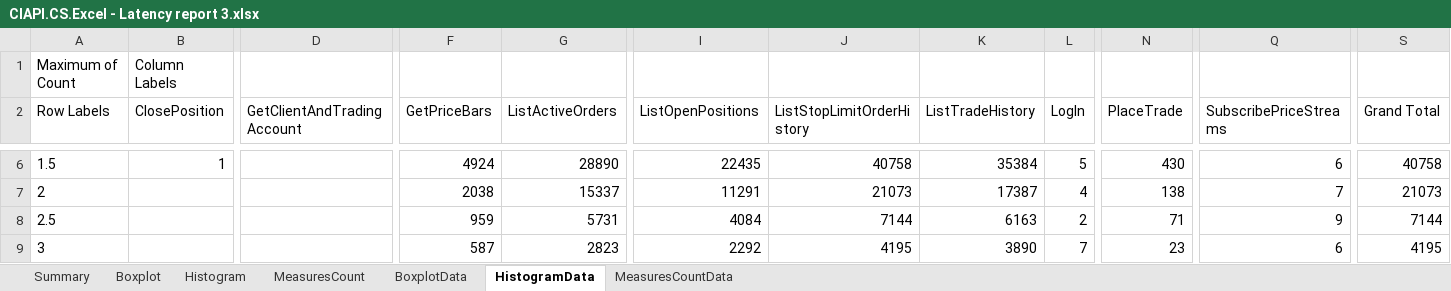
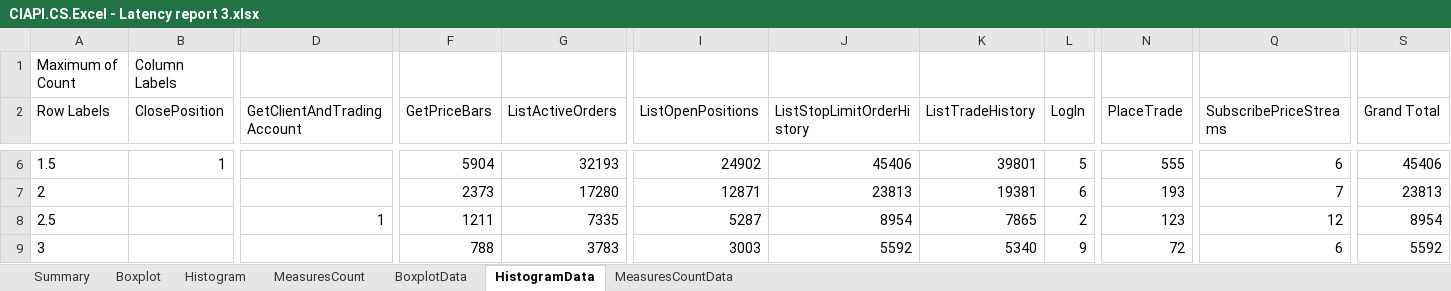
Before and after one commit to fandrei/AppMetrics, an Excel workbook: Reports/CIAPI.CS.Excel - Latency report 3.xlsx, sheet HistogramData, drawn as a sheet; only a part is shown, gaps mark what is left out; values as stored, in another font and other column widths than the file's, no borders; the diff covers the shown part only; the diff names each change by its address in the sheet, - before the commit and + after, or states it on an @@ line.

Commit message:
latency data update

```diff
--- a/Reports/CIAPI.CS.Excel - Latency report 3.xlsx (sheet HistogramData)
+++ b/Reports/CIAPI.CS.Excel - Latency report 3.xlsx (sheet HistogramData)
-F6 (GetPriceBars): 4924
+F6 (GetPriceBars): 5904
-G6 (ListActiveOrders): 28890
+G6 (ListActiveOrders): 32193
-I6 (ListOpenPositions): 22435
+I6 (ListOpenPositions): 24902
-J6 (ListStopLimitOrderHistory): 40758
+J6 (ListStopLimitOrderHistory): 45406
-K6 (ListTradeHistory): 35384
+K6 (ListTradeHistory): 39801
-N6 (PlaceTrade): 430
+N6 (PlaceTrade): 555
-S6 (Grand Total): 40758
+S6 (Grand Total): 45406
-F7 (GetPriceBars): 2038
+F7 (GetPriceBars): 2373
-G7 (ListActiveOrders): 15337
+G7 (ListActiveOrders): 17280
-I7 (ListOpenPositions): 11291
+I7 (ListOpenPositions): 12871
-J7 (ListStopLimitOrderHistory): 21073
+J7 (ListStopLimitOrderHistory): 23813
-K7 (ListTradeHistory): 17387
+K7 (ListTradeHistory): 19381
-L7 (LogIn): 4
+L7 (LogIn): 6
-N7 (PlaceTrade): 138
+N7 (PlaceTrade): 193
-S7 (Grand Total): 21073
+S7 (Grand Total): 23813
-D8 (GetClientAndTradingAccount): (empty)
+D8 (GetClientAndTradingAccount): 1
-F8 (GetPriceBars): 959
+F8 (GetPriceBars): 1211
-G8 (ListActiveOrders): 5731
+G8 (ListActiveOrders): 7335
-I8 (ListOpenPositions): 4084
+I8 (ListOpenPositions): 5287
-J8 (ListStopLimitOrderHistory): 7144
+J8 (ListStopLimitOrderHistory): 8954
-K8 (ListTradeHistory): 6163
+K8 (ListTradeHistory): 7865
-N8 (PlaceTrade): 71
+N8 (PlaceTrade): 123
-Q8 (SubscribePriceStreams): 9
+Q8 (SubscribePriceStreams): 12
-S8 (Grand Total): 7144
+S8 (Grand Total): 8954
-F9 (GetPriceBars): 587
+F9 (GetPriceBars): 788
-G9 (ListActiveOrders): 2823
+G9 (ListActiveOrders): 3783
-I9 (ListOpenPositions): 2292
+I9 (ListOpenPositions): 3003
-J9 (ListStopLimitOrderHistory): 4195
+J9 (ListStopLimitOrderHistory): 5592
-K9 (ListTradeHistory): 3890
+K9 (ListTradeHistory): 5340
-L9 (LogIn): 7
+L9 (LogIn): 9
-N9 (PlaceTrade): 23
+N9 (PlaceTrade): 72
-S9 (Grand Total): 4195
+S9 (Grand Total): 5592
```
Also changed, not shown: 19 added rows and 357 edited cells elsewhere in this sheet, sheet BoxplotData, sheet MeasuresCountData, sheet Summary, sheet Histogram, sheet Boxplot, charts or pictures, 3 other files.
